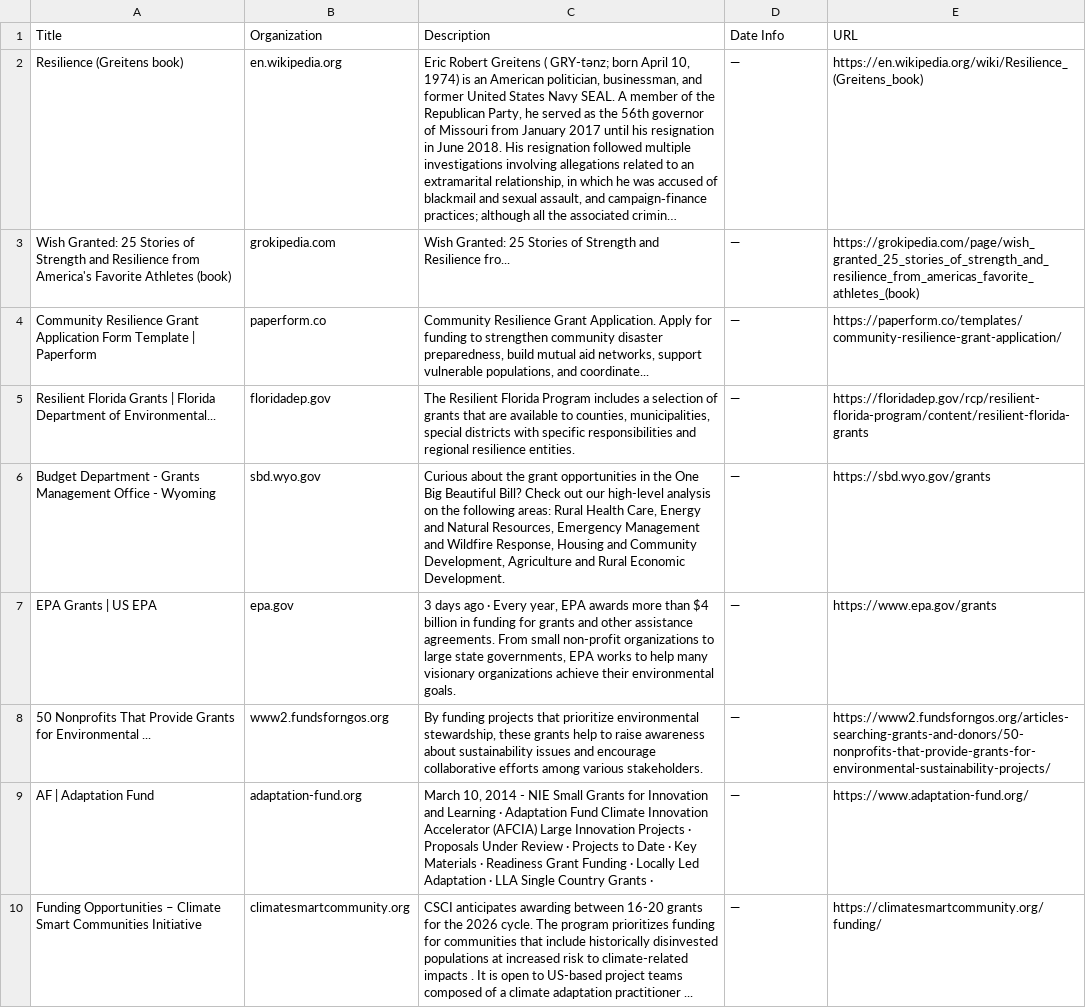
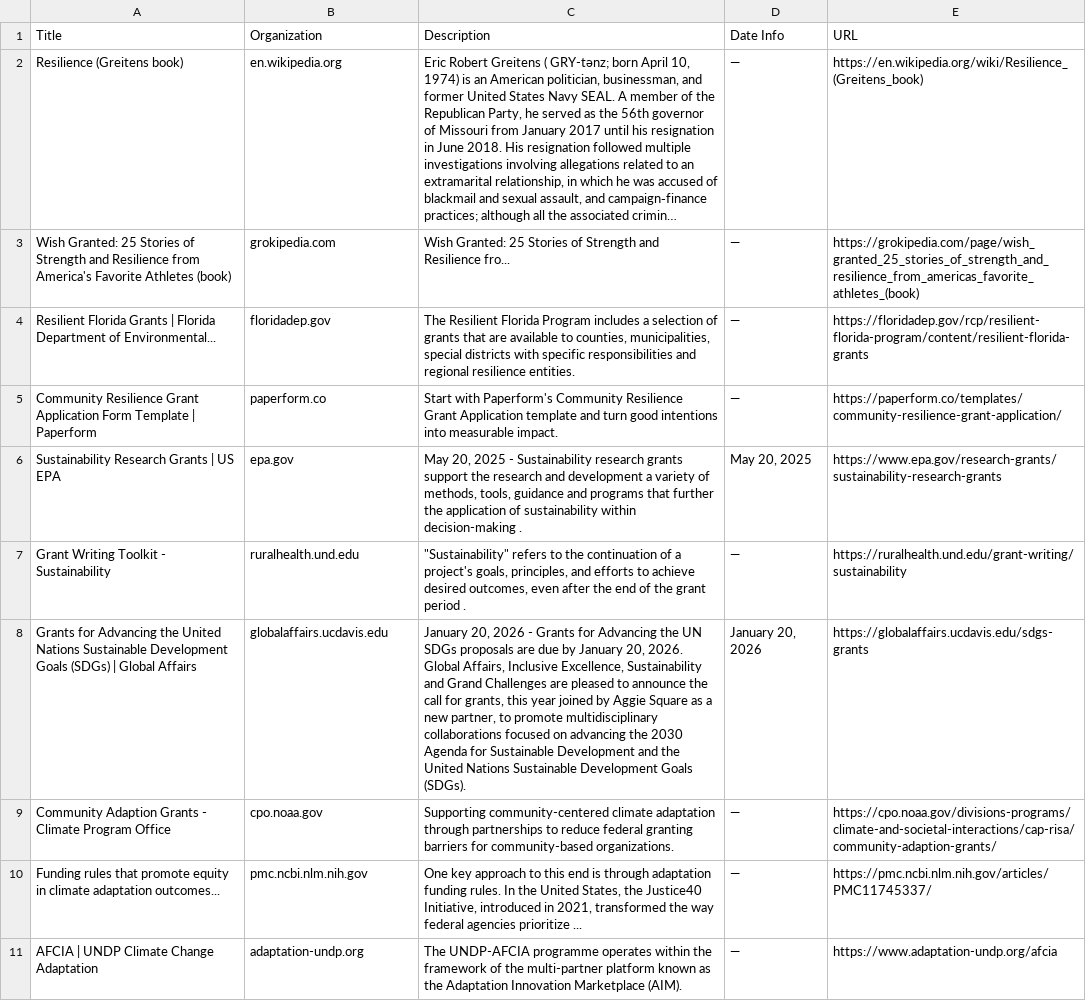
Before and after one commit to bb3292/climate-cardinals-newsletter, a CSV file: weekly_data/grants.csv, drawn as a sheet; only a part is shown; long unchanged cells end in …; removed rows and columns are numbered as before the commit, all else as after; the diff covers the shown part only; the diff names each change by its address in the sheet, - before the commit and + after, or states it on an @@ line.

```diff
--- a/weekly_data/grants.csv
+++ b/weekly_data/grants.csv
-row 4: Community Resilience Grant Application Form Template | Paperform | paperform.co | Community Resilience Grant Application. Apply for funding to strengthen community disaster preparedness, build mutual aid networks, support vulnerable populations, and coordinate... | — | https://paperform.co/templates/community-resilience-grant-application/
-row 6: Budget Department - Grants Management Office - Wyoming | sbd.wyo.gov | Curious about the grant opportunities in the One Big Beautiful Bill? Check out our high-level analysis on the following areas: Rural Health Care, Energy and Natural Resources, Emergency Management and Wildfire Response, Housing and Community Development, Agriculture and Rural Economic Development. | — | https://sbd.wyo.gov/grants
-row 7: EPA Grants | US EPA | epa.gov | 3 days ago · Every year, EPA awards more than $4 billion in funding for grants and other assistance agreements. From small non-profit organizations to large state governments, EPA works to help many visionary organizations achieve their environmental goals. | — | https://www.epa.gov/grants
-row 8: 50 Nonprofits That Provide Grants for Environmental ... | www2.fundsforngos.org | By funding projects that prioritize environmental stewardship, these grants help to raise awareness about sustainability issues and encourage collaborative efforts among various stakeholders. | — | https://www2.fundsforngos.org/articles-searching-grants-and-donors/50-nonprofits-that-provide-grants-for-environmental-sustainability-projects/
+row 5: Community Resilience Grant Application Form Template | Paperform | paperform.co | Start with Paperform's Community Resilience Grant Application template and turn good intentions into measurable impact. | — | https://paperform.co/templates/community-resilience-grant-application/
+row 6: Sustainability Research Grants | US EPA | epa.gov | May 20, 2025 - Sustainability research grants support the research and development a variety of methods, tools, guidance and programs that further the application of sustainability within decision-making . | May 20, 2025 | https://www.epa.gov/research-grants/sustainability-research-grants
+row 7: Grant Writing Toolkit - Sustainability | ruralhealth.und.edu | "Sustainability" refers to the continuation of a project's goals, principles, and efforts to achieve desired outcomes, even after the end of the grant period . | — | https://ruralhealth.und.edu/grant-writing/sustainability
+row 8: Grants for Advancing the United Nations Sustainable Development Goals (SDGs) | Global Affairs | globalaffairs.ucdavis.edu | January 20, 2026 - Grants for Advancing the UN SDGs proposals are due by January 20, 2026. Global Affairs, Inclusive Excellence, Sustainability and Grand Challenges are pleased to announce the call for grants, this year joined by Aggie Square as a new partner, to promote multidisciplinary collaborations focused on advancing the 2030 Agenda for Sustainable Development and the United Nations Sustainable Development Goals (SDGs). | January 20, 2026 | https://globalaffairs.ucdavis.edu/sdgs-grants
+row 9: Community Adaption Grants - Climate Program Office | cpo.noaa.gov | Supporting community-centered climate adaptation through partnerships to reduce federal granting barriers for community-based organizations. | — | https://cpo.noaa.gov/divisions-programs/climate-and-societal-interactions/cap-risa/community-adaption-grants/
+row 10: Funding rules that promote equity in climate adaptation outcomes... | pmc.ncbi.nlm.nih.gov | One key approach to this end is through adaptation funding rules. In the United States, the Justice40 Initiative, introduced in 2021, transformed the way federal agencies prioritize ... | — | https://pmc.ncbi.nlm.nih.gov/articles/PMC11745337/
-A11 (Title): AF | Adaptation Fund
+A11 (Title): AFCIA | UNDP Climate Change Adaptation
-B11 (Organization): adaptation-fund.org
+B11 (Organization): adaptation-undp.org
-C11 (Description): March 10, 2014 - NIE Small Grants for Innovation and Learning · Adaptation Fund Climate Innovation Accelerator (AFCIA) Large Innovation Projects · Proposals Under Review · Projects to Date · Key Materials · Readiness Grant Funding · Locally Led Adaptation · LLA Single Country Grants ·
+C11 (Description): The UNDP-AFCIA programme operates within the framework of the multi-partner platform known as the Adaptation Innovation Marketplace (AIM).
-E11 (URL): https://www.adaptation-fund.org/
+E11 (URL): https://www.adaptation-undp.org/afcia
-row 10: Funding Opportunities – Climate Smart Communities Initiative | climatesmartcommunity.org | CSCI anticipates awarding between 16-20 grants for the 2026 cycle. The program prioritizes funding for communities that include historically disinvested populations at increased risk to climate-related impacts . It is open to US-based project teams composed of a climate adaptation practitioner ... | — | https://climatesmartcommunity.org/funding/
```
Also changed, not shown: 5 added rows, 5 removed rows and 8 edited cells elsewhere in this file, weekly_data/csr_reports.csv, weekly_data/events.csv, 1 other file.
